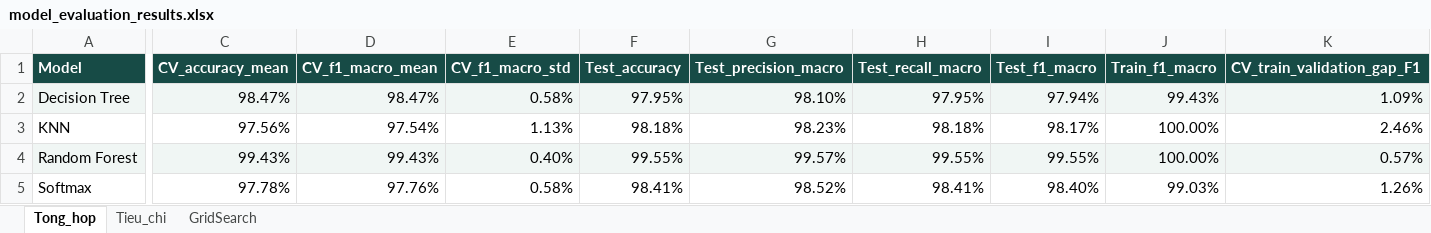
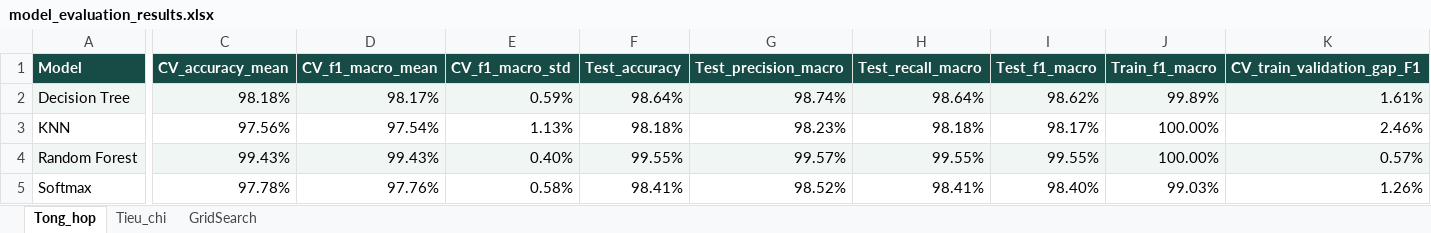
Before and after one commit to phamhongtrieu/Crop_Recommendation_System, an Excel workbook: models/model_evaluation_results.xlsx, sheet Tong_hop, drawn as a sheet; only a part is shown, gaps mark what is left out; values as stored, in another font and other column widths than the file's, no borders; conditional formats not drawn; the diff covers the shown part only; the diff names each change by its address in the sheet, - before the commit and + after, or states it on an @@ line.

```diff
--- a/models/model_evaluation_results.xlsx (sheet Tong_hop)
+++ b/models/model_evaluation_results.xlsx (sheet Tong_hop)
-C2 (CV_accuracy_mean): 98.47%
+C2 (CV_accuracy_mean): 98.18%
-D2 (CV_f1_macro_mean): 98.47%
+D2 (CV_f1_macro_mean): 98.17%
-E2 (CV_f1_macro_std): 0.58%
+E2 (CV_f1_macro_std): 0.59%
-F2 (Test_accuracy): 97.95%
+F2 (Test_accuracy): 98.64%
-G2 (Test_precision_macro): 98.10%
+G2 (Test_precision_macro): 98.74%
-H2 (Test_recall_macro): 97.95%
+H2 (Test_recall_macro): 98.64%
-I2 (Test_f1_macro): 97.94%
+I2 (Test_f1_macro): 98.62%
-J2 (Train_f1_macro): 99.43%
+J2 (Train_f1_macro): 99.89%
-K2 (CV_train_validation_gap_F1): 1.09%
+K2 (CV_train_validation_gap_F1): 1.61%
```
Also changed, not shown: 1 edited cell elsewhere in this sheet, sheet GridSearch, 15 other files.
